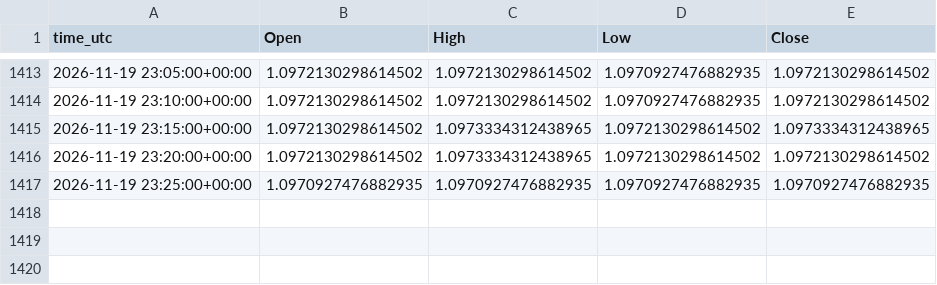
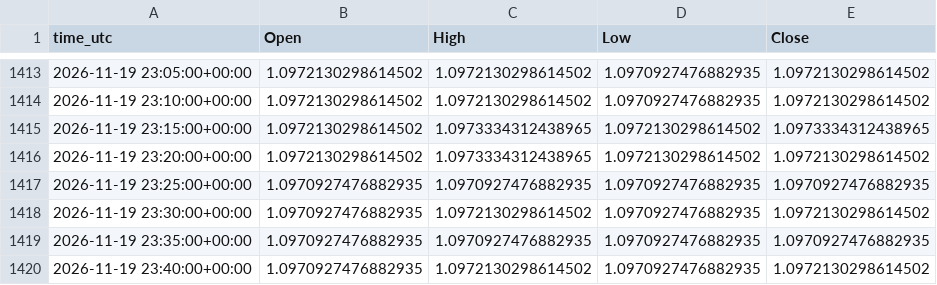
Before and after one commit to ClaireAce/Trading-Data, a CSV file: data/EURUSD_M5.csv, drawn as a sheet; only a part is shown, gaps mark what is left out.

Commit message:
data 2026-11-19_2345

```diff
--- a/data/EURUSD_M5.csv
+++ b/data/EURUSD_M5.csv
@@ -1417 +1417,4 @@ time_utc,Open,High,Low,Close
 2026-11-19 23:25:00+00:00,1.0970927476882935,1.0970927476882935,1.0970927476882935,1.0970927476882935
+2026-11-19 23:30:00+00:00,1.0970927476882935,1.0972130298614502,1.0970927476882935,1.0972130298614502
+2026-11-19 23:35:00+00:00,1.0970927476882935,1.0970927476882935,1.0970927476882935,1.0970927476882935
+2026-11-19 23:40:00+00:00,1.0970927476882935,1.0972130298614502,1.0970927476882935,1.0972130298614502
```
Also changed, not shown: data/EURUSD_H1.csv, data/EURUSD_M15.csv, 8 other files.
